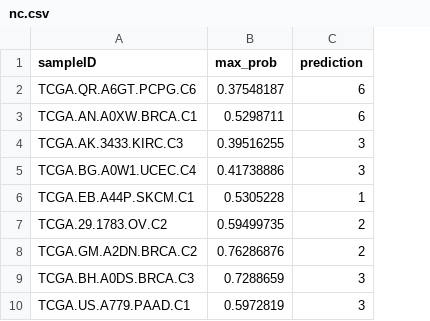
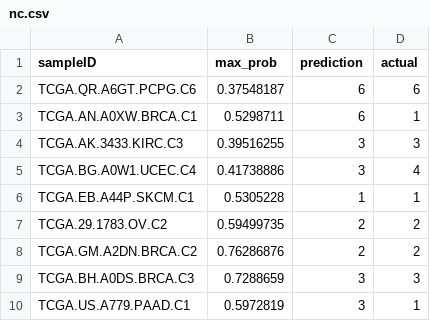
Before and after one commit to jpoots/Immune-Subgroup-Classification-of-Solid-Tumours, a CSV file: model_development/final_training_evaluation/prob_analysis/nc.csv, drawn as a sheet; only a part is shown; the diff names each change by its address in the sheet, - before the commit and + after, or states it on an @@ line.

```diff
--- a/model_development/final_training_evaluation/prob_analysis/nc.csv
+++ b/model_development/final_training_evaluation/prob_analysis/nc.csv
+column D (actual), rows 2-10: 6 | 1 | 3 | 4 | 1 | 2 | 2 | 3 | 1
```
Also changed, not shown: model_development/final_training_evaluation/prob_analysis/mismatch.csv, 11 other files.
